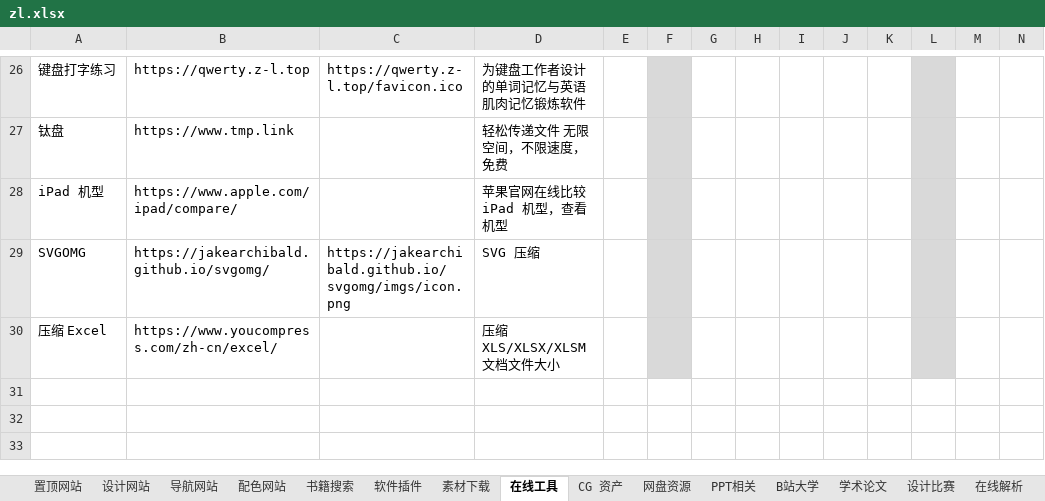
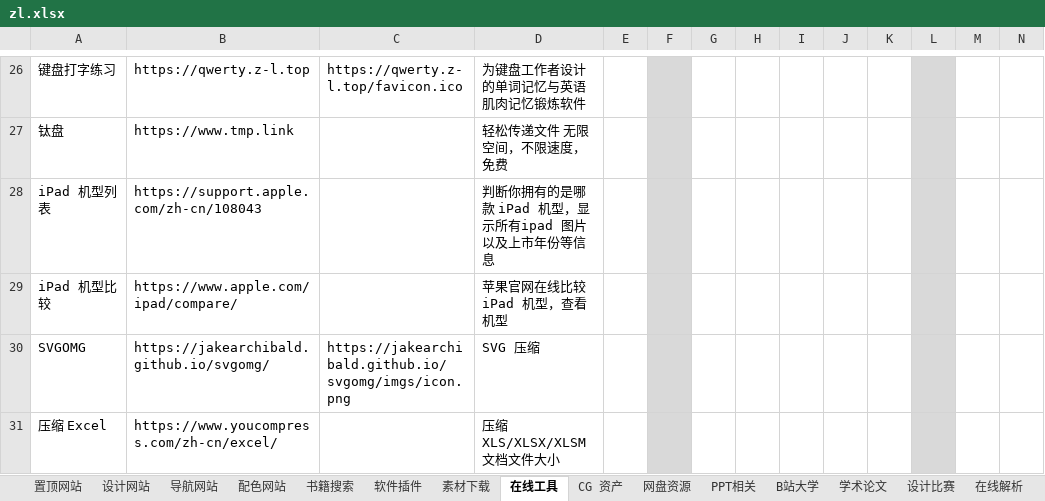
Before and after one commit to xiaolongmr/xiaolongmr.github.io, an Excel workbook: zl.xlsx, sheet 在线工具, drawn as a sheet; only a part is shown, gaps mark what is left out; values as stored, in another font and other column widths than the file's, no borders; addresses are those after the commit; rows hold the shown columns only; the diff names each change by its address in the sheet, - before the commit and + after, or states it on an @@ line.

Commit message:
Add files via upload

```diff
--- a/zl.xlsx (sheet 在线工具)
+++ b/zl.xlsx (sheet 在线工具)
+row 28: iPad 机型列表 | https://support.apple.com/zh-cn/108043 |  | 判断你拥有的是哪款 iPad 机型，显示所有ipad 图片以及上市年份等信息
-A29: iPad 机型
+A29: iPad 机型比较
```
Also changed, not shown: sheet 置顶网站.
